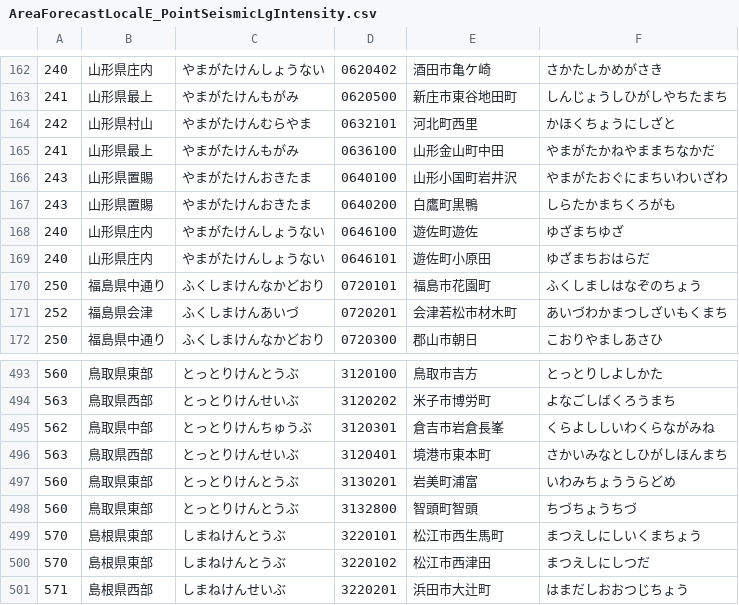
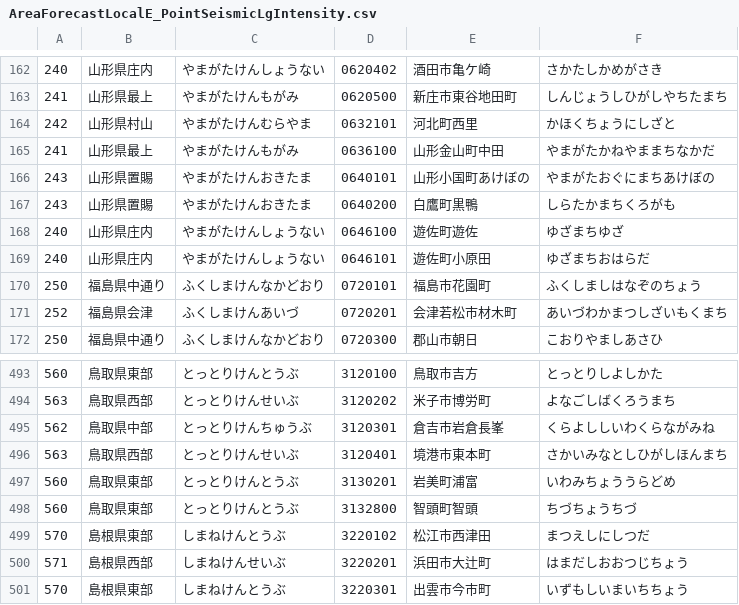
Before and after one commit to ingen084/jma-code-dictionary, a CSV file: csv/AreaForecastLocalE_PointSeismicLgIntensity.csv, drawn as a sheet; only a part is shown, gaps mark what is left out; the shorter side is filled out with more unchanged rows.

```diff
--- a/csv/AreaForecastLocalE_PointSeismicLgIntensity.csv
+++ b/csv/AreaForecastLocalE_PointSeismicLgIntensity.csv
@@ -165,3 +165,3 @@
 241,山形県最上,やまがたけんもがみ,0636100,山形金山町中田,やまがたかねやままちなかだ
-243,山形県置賜,やまがたけんおきたま,0640100,山形小国町岩井沢,やまがたおぐにまちいわいざわ
+243,山形県置賜,やまがたけんおきたま,0640101,山形小国町あけぼの,やまがたおぐにまちあけぼの
 243,山形県置賜,やまがたけんおきたま,0640200,白鷹町黒鴨,しらたかまちくろがも
@@ -498,3 +498,2 @@
 560,鳥取県東部,とっとりけんとうぶ,3132800,智頭町智頭,ちづちょうちづ
-570,島根県東部,しまねけんとうぶ,3220101,松江市西生馬町,まつえしにしいくまちょう
 570,島根県東部,しまねけんとうぶ,3220102,松江市西津田,まつえしにしつだ
```
Also changed, not shown: csv/AreaForecastLocalE_AreaInformationCity_PointRealtimeIntensity.csv, csv/AreaForecastLocalE_AreaInformationCity_PointSeismicIntensity.csv.
